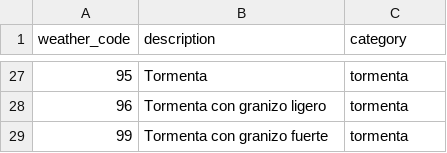
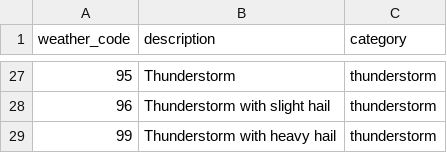
Before and after one commit to Dayan-18/clima-latam-pipeline, a CSV file: dbt/seeds/weather_codes.csv, drawn as a sheet; only a part is shown, gaps mark what is left out; the diff covers the shown part only.

```diff
--- a/dbt/seeds/weather_codes.csv
+++ b/dbt/seeds/weather_codes.csv
@@ -27,3 +27,3 @@ weather_code,description,category
-95,Tormenta,tormenta
-96,Tormenta con granizo ligero,tormenta
-99,Tormenta con granizo fuerte,tormenta
+95,Thunderstorm,thunderstorm
+96,Thunderstorm with slight hail,thunderstorm
+99,Thunderstorm with heavy hail,thunderstorm
```
Also changed, not shown: 50 edited cells elsewhere in this file, dbt/seeds/cities.csv, 10 other files.
